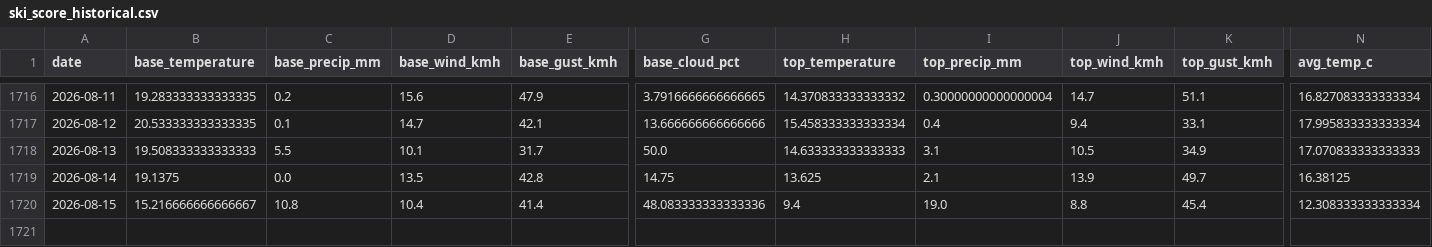
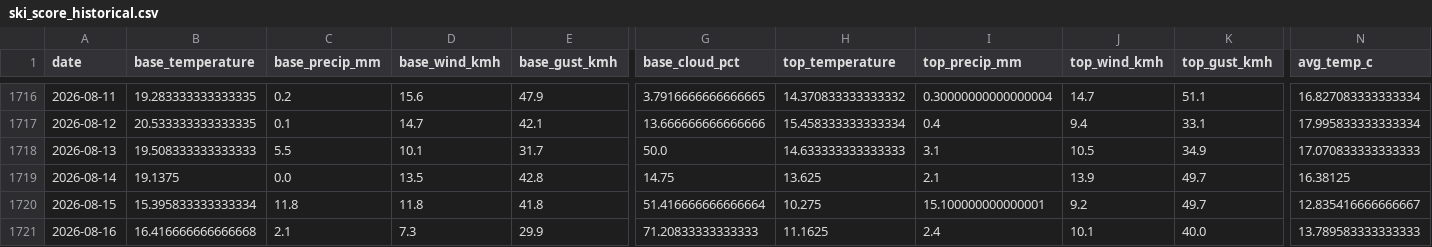
Before and after one commit to CeciliaRodriguez/sierra-nevada-ski-score, a CSV file: data/ski_score_historical.csv, drawn as a sheet; only a part is shown, gaps mark what is left out; rows hold the shown columns only; the diff covers the shown part only; the diff names each change by its address in the sheet, - before the commit and + after, or states it on an @@ line.

```diff
--- a/data/ski_score_historical.csv
+++ b/data/ski_score_historical.csv
-B1720 (base_temperature): 15.216666666666667
+B1720 (base_temperature): 15.395833333333334
-C1720 (base_precip_mm): 10.8
+C1720 (base_precip_mm): 11.8
-D1720 (base_wind_kmh): 10.4
+D1720 (base_wind_kmh): 11.8
-E1720 (base_gust_kmh): 41.4
+E1720 (base_gust_kmh): 41.8
-G1720 (base_cloud_pct): 48.083333333333336
+G1720 (base_cloud_pct): 51.416666666666664
-H1720 (top_temperature): 9.4
+H1720 (top_temperature): 10.275
-I1720 (top_precip_mm): 19.0
+I1720 (top_precip_mm): 15.100000000000001
-J1720 (top_wind_kmh): 8.8
+J1720 (top_wind_kmh): 9.2
-K1720 (top_gust_kmh): 45.4
+K1720 (top_gust_kmh): 49.7
-N1720 (avg_temp_c): 12.308333333333334
+N1720 (avg_temp_c): 12.835416666666667
+row 1721: 2026-08-16 | 16.416666666666668 | 2.1 | 7.3 | 29.9 | 71.20833333333333 | 11.1625 | 2.4 | 10.1 | 40.0 | 13.789583333333333
```
Also changed, not shown: 7 edited cells elsewhere in this file, data/ski_data.csv.
